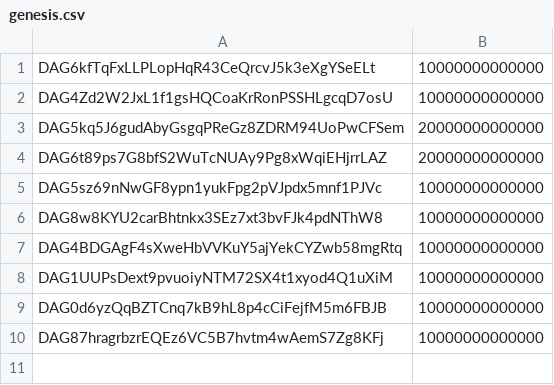
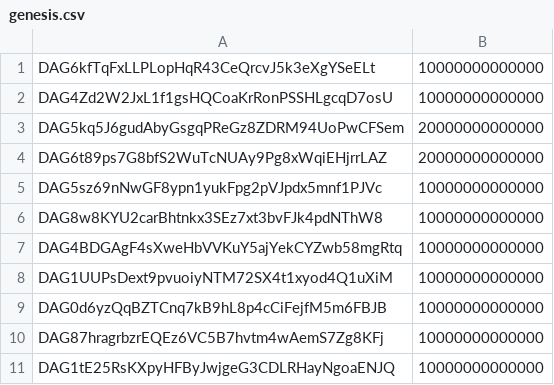
Before and after one commit to Constellation-Labs/tessellation, a CSV file: .github/config/genesis.csv, drawn as a sheet.

```diff
--- a/.github/config/genesis.csv
+++ b/.github/config/genesis.csv
@@ -10 +10,2 @@ DAG0d6yzQqBZTCnq7kB9hL8p4cCiFejfM5m6FBJB,10000000000000
 DAG87hragrbzrEQEz6VC5B7hvtm4wAemS7Zg8KFj,10000000000000
+DAG1tE25RsKXpyHFByJwjgeG3CDLRHayNgoaENJQ,10000000000000
```
Also changed, not shown: 54 other files.
